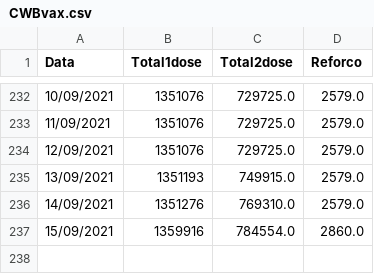
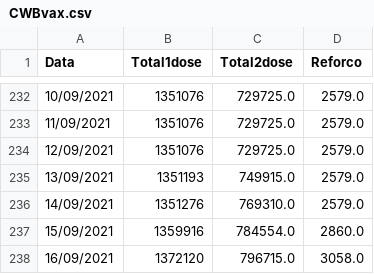
Before and after one commit to Bmottan/COVID_data_comp, a CSV file: Import Data/CWBvax.csv, drawn as a sheet; only a part is shown, gaps mark what is left out; the diff names each change by its address in the sheet, - before the commit and + after, or states it on an @@ line.

```diff
--- a/Import Data/CWBvax.csv
+++ b/Import Data/CWBvax.csv
+row 238: 16/09/2021 | 1372120 | 796715.0 | 3058.0
```
Also changed, not shown: 3 other files.
